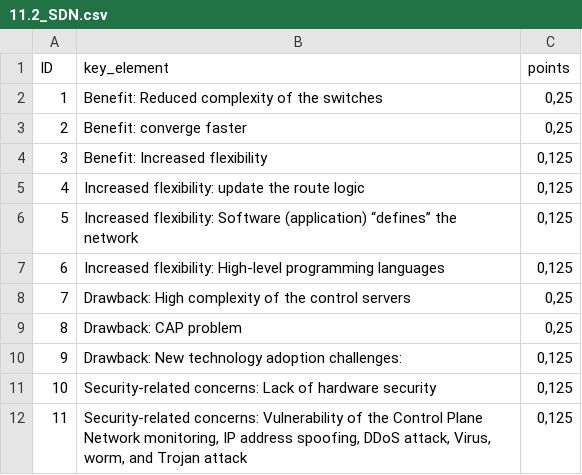
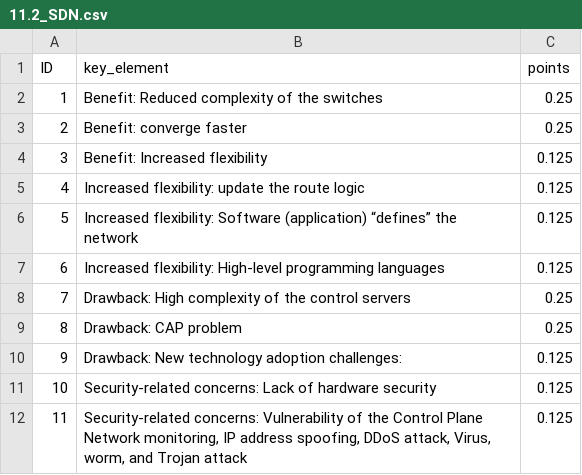
Before and after one commit to chefkoch24/neuro-symbolic-asag, a CSV file: input/rubrics/11.2_SDN.csv, drawn as a sheet.

```diff
--- a/input/rubrics/11.2_SDN.csv
+++ b/input/rubrics/11.2_SDN.csv
@@ -1,13 +1,13 @@
 ID,key_element,points
-1,Benefit: Reduced complexity of the switches,"0,25"
-2,Benefit: converge faster,"0,25"
-3,Benefit: Increased flexibility,"0,125"
-4,Increased flexibility: update the route logic,"0,125"
-5,"Increased flexibility: Software (application) “defines” the
-network","0,125"
-6,Increased flexibility: High-level programming languages,"0,125"
-7,Drawback: High complexity of the control servers,"0,25"
-8,Drawback: CAP problem,"0,25"
-9,Drawback: New technology adoption challenges:,"0,125"
-10,Security-related concerns: Lack of hardware security,"0,125"
-11,"Security-related concerns: Vulnerability of the Control Plane Network monitoring, IP address spoofing, DDoS attack, Virus, worm, and Trojan attack","0,125"
+1,Benefit: Reduced complexity of the switches,0.25
+2,Benefit: converge faster,0.25
+3,Benefit: Increased flexibility,0.125
+4,Increased flexibility: update the route logic,0.125
+5,"Increased flexibility: Software (application) “defines” the
+network",0.125
+6,Increased flexibility: High-level programming languages,0.125
+7,Drawback: High complexity of the control servers,0.25
+8,Drawback: CAP problem,0.25
+9,Drawback: New technology adoption challenges:,0.125
+10,Security-related concerns: Lack of hardware security,0.125
+11,"Security-related concerns: Vulnerability of the Control Plane Network monitoring, IP address spoofing, DDoS attack, Virus, worm, and Trojan attack",0.125
```
Also changed, not shown: input/rubrics/10.1_TC.csv, input/rubrics/11.1_SDN.csv, 52 other files.
